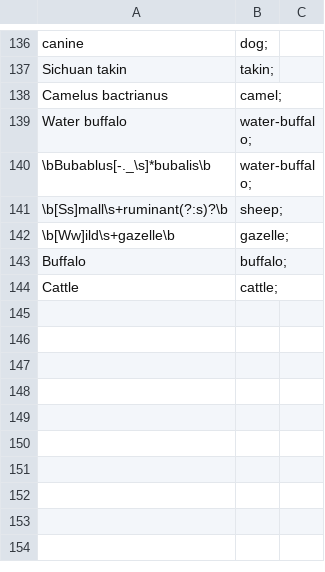
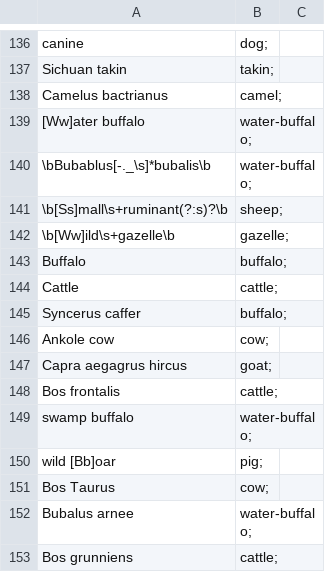
Before and after one commit to Finkonn/virus-recombination, a CSV file: Maps/host_map.csv, drawn as a sheet; only a part is shown, gaps mark what is left out; the diff names each change by its address in the sheet, - before the commit and + after, or states it on an @@ line.

Commit message:
Fix fasta output and add qualifiers_table.csv

```diff
--- a/Maps/host_map.csv
+++ b/Maps/host_map.csv
-A139: Water buffalo
+A139: [Ww]ater buffalo
+row 145: Syncerus caffer | buffalo;
+row 146: Ankole cow | cow;
+row 147: Capra aegagrus hircus | goat;
+row 148: Bos frontalis | cattle;
+row 149: swamp buffalo | water-buffalo;
+row 150: wild [Bb]oar | pig;
+row 151: Bos Taurus | cow;
+row 152: Bubalus arnee | water-buffalo;
+row 153: Bos grunniens | cattle;
```
Also changed, not shown: Maps/country_map.csv, 3 other files.
